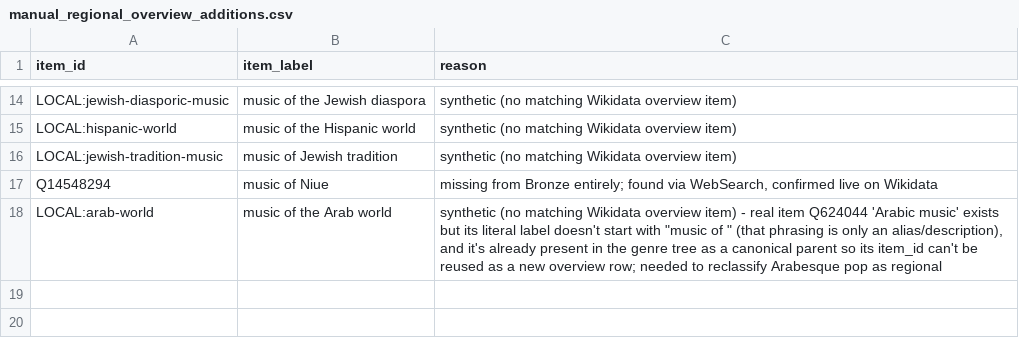
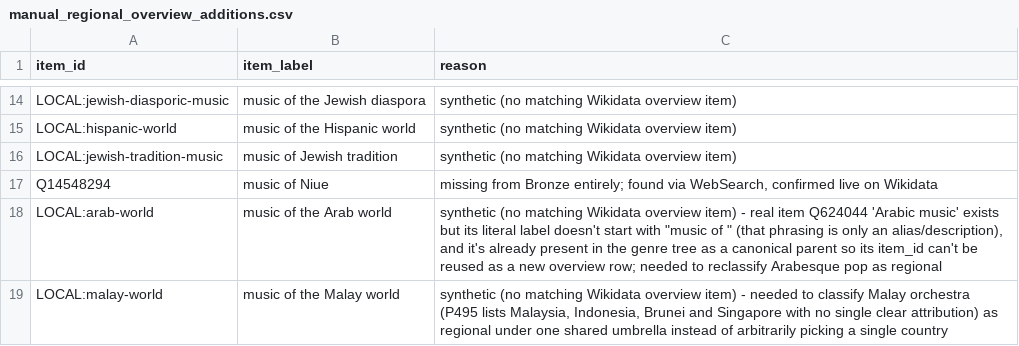
Before and after one commit to BehindTheMusicTree/the-music-tree-pipelines, a CSV file: pipelines/wikidata/src/wikidata/silver/manual_regional_overview_additions.csv, drawn as a sheet; only a part is shown, gaps mark what is left out.

```diff
--- a/pipelines/wikidata/src/wikidata/silver/manual_regional_overview_additions.csv
+++ b/pipelines/wikidata/src/wikidata/silver/manual_regional_overview_additions.csv
@@ -18 +18,2 @@ Q14548294,music of Niue,"missing from Bronze entirely; found via WebSearch, conf
 LOCAL:arab-world,music of the Arab world,"synthetic (no matching Wikidata overview item) - real item Q624044 'Arabic music' exists but its literal label doesn't start with ""music of "" (that phrasing is only an alias/description), and it's already present in the genre tree as a canonical parent so its item_id can't be reused as a new overview row; needed to reclassify Arabesque pop as regional"
+LOCAL:malay-world,music of the Malay world,"synthetic (no matching Wikidata overview item) - needed to classify Malay orchestra (P495 lists Malaysia, Indonesia, Brunei and Singapore with no single clear attribution) as regional under one shared umbrella instead of arbitrarily picking a single country"
```
Also changed, not shown: pipelines/wikidata/src/wikidata/silver/manual_regional_overrides.csv, 1 other file.
